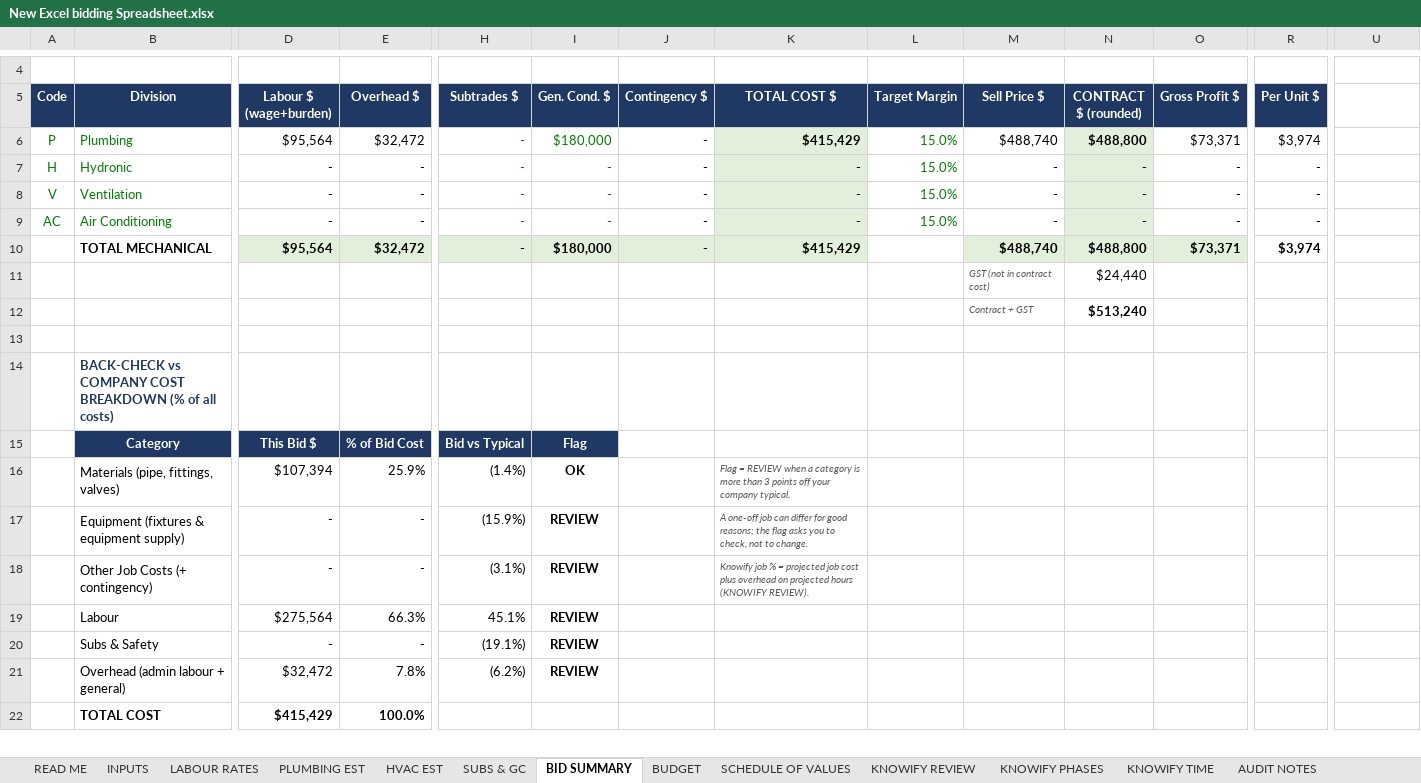
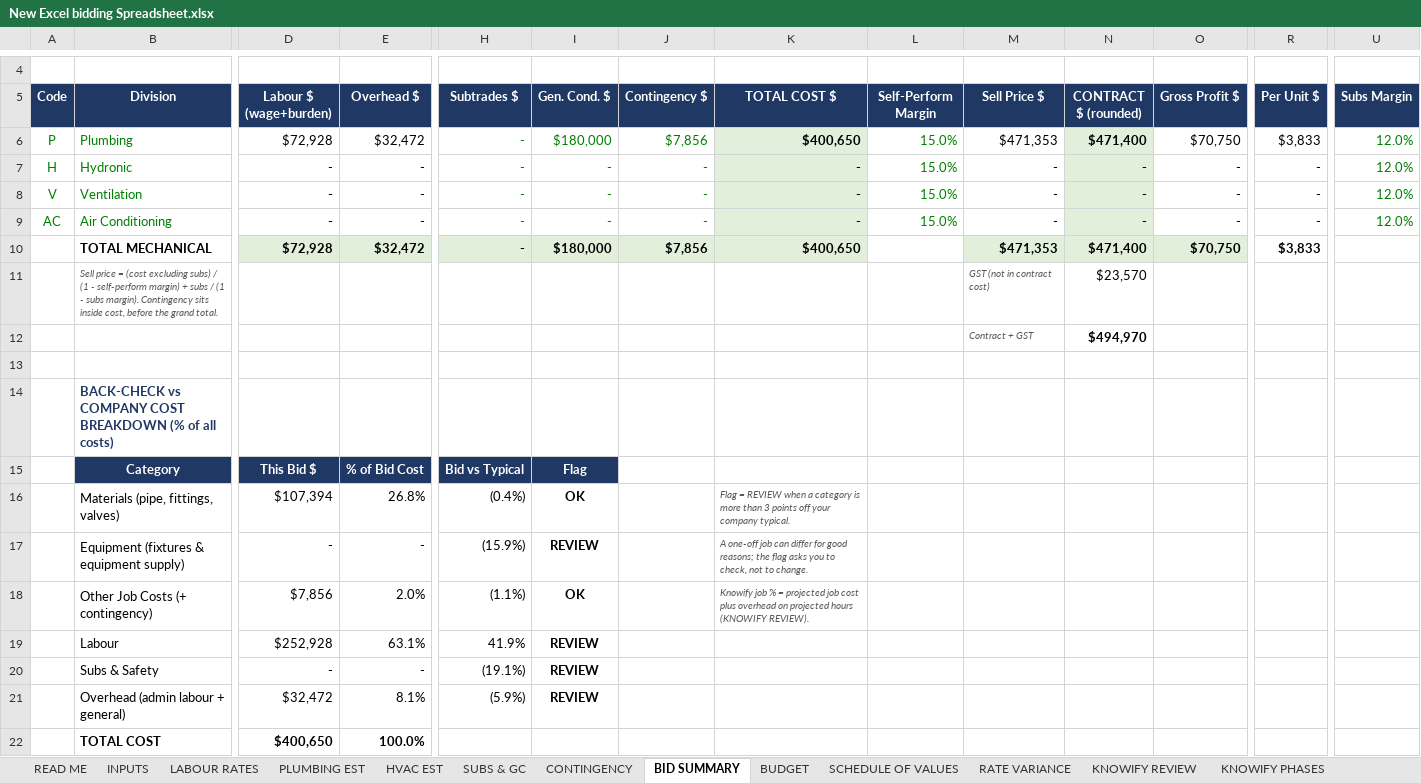
Before and after one commit to DRowePPH/General, an Excel workbook: New Excel bidding Spreadsheet.xlsx, sheet BID SUMMARY, drawn as a sheet; only a part is shown, gaps mark what is left out; values as stored, in another font and other column widths than the file's, no borders; conditional formats not drawn; removed rows and columns are numbered as before the commit, all else as after; rows hold the shown columns only; the diff covers the shown part only; the diff names each change by its address in the sheet, - before the commit and + after, or states it on an @@ line.

```diff
--- a/New Excel bidding Spreadsheet.xlsx (sheet BID SUMMARY)
+++ b/New Excel bidding Spreadsheet.xlsx (sheet BID SUMMARY)
+sheet tab: CONTINGENCY
+sheet tab: RATE VARIANCE
-L5: Target Margin
+L5: Self-Perform Margin
-U5: (empty)
+U5: Subs Margin
-U5 fill: none
+U5 fill: #1F3864
-D6 (Labour $ (wage+burden)): $95,564
+D6 (Labour $ (wage+burden)): $72,928
-J6 (Contingency $): -
+J6 (Contingency $): $7,856
-J6:J9 text colour: black
+J6:J9 text colour: #008000
-K6 (TOTAL COST $): $415,429
+K6 (TOTAL COST $): $400,650
-M6 (Sell Price $): $488,740
+M6 (Sell Price $): $471,353
-N6 (CONTRACT $ (rounded)): $488,800
+N6 (CONTRACT $ (rounded)): $471,400
-O6 (Gross Profit $): $73,371
+O6 (Gross Profit $): $70,750
-R6 (Per Unit $): $3,974
+R6 (Per Unit $): $3,833
-U6:U9 (Subs Margin): (empty)
+U6:U9 (Subs Margin): 12.0%
-D10 (Labour $ (wage+burden)): $95,564
+D10 (Labour $ (wage+burden)): $72,928
-J10 (Contingency $): -
+J10 (Contingency $): $7,856
-K10 (TOTAL COST $): $415,429
+K10 (TOTAL COST $): $400,650
-M10 (Sell Price $): $488,740
+M10 (Sell Price $): $471,353
-N10 (CONTRACT $ (rounded)): $488,800
+N10 (CONTRACT $ (rounded)): $471,400
-O10 (Gross Profit $): $73,371
+O10 (Gross Profit $): $70,750
-R10 (Per Unit $): $3,974
+R10 (Per Unit $): $3,833
-row 11:  |  |  |  |  |  |  |  |  | GST (not in contract cost) | $24,440
-row 12:  |  |  |  |  |  |  |  |  | Contract + GST | $513,240
+row 11:  | Sell price = (cost excluding subs) / (1 - self-perform margin) + subs / (1 - subs margin). Contingency sits inside cost, before the grand total. |  |  |  |  |  |  |  | GST (not in contract cost) | $23,570
+row 12:  |  |  |  |  |  |  |  |  | Contract + GST | $494,970
-E16 (Overhead $): 25.9%
+E16 (Overhead $): 26.8%
-H16 (Subtrades $): (1.4%)
+H16 (Subtrades $): (0.4%)
-D18 (Labour $ (wage+burden)): -
+D18 (Labour $ (wage+burden)): $7,856
-E18 (Overhead $): -
+E18 (Overhead $): 2.0%
-H18 (Subtrades $): (3.1%)
+H18 (Subtrades $): (1.1%)
-I18 (Gen. Cond. $): REVIEW
+I18 (Gen. Cond. $): OK
-D19 (Labour $ (wage+burden)): $275,564
+D19 (Labour $ (wage+burden)): $252,928
-E19 (Overhead $): 66.3%
+E19 (Overhead $): 63.1%
-H19 (Subtrades $): 45.1%
+H19 (Subtrades $): 41.9%
-E21 (Overhead $): 7.8%
+E21 (Overhead $): 8.1%
-H21 (Subtrades $): (6.2%)
+H21 (Subtrades $): (5.9%)
-D22 (Labour $ (wage+burden)): $415,429
+D22 (Labour $ (wage+burden)): $400,650
```
Also changed, not shown: 1 edited cell elsewhere in this sheet, sheet LABOUR RATES, sheet SCHEDULE OF VALUES, sheet INPUTS, sheet BUDGET, sheet AUDIT NOTES, sheet READ ME, 2 more sheets, formulas that keep their value, 1 other file.
